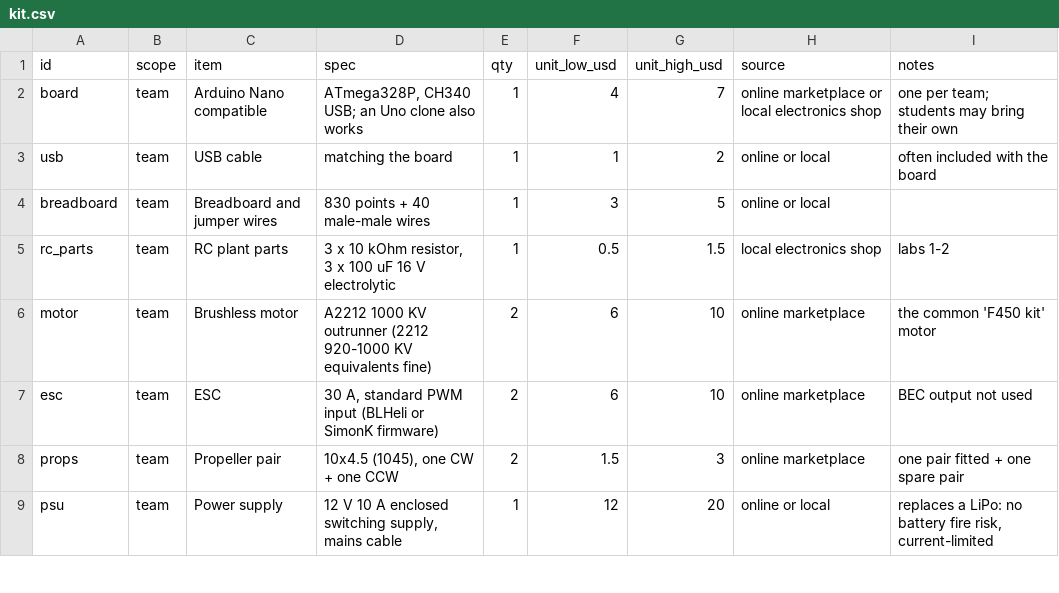
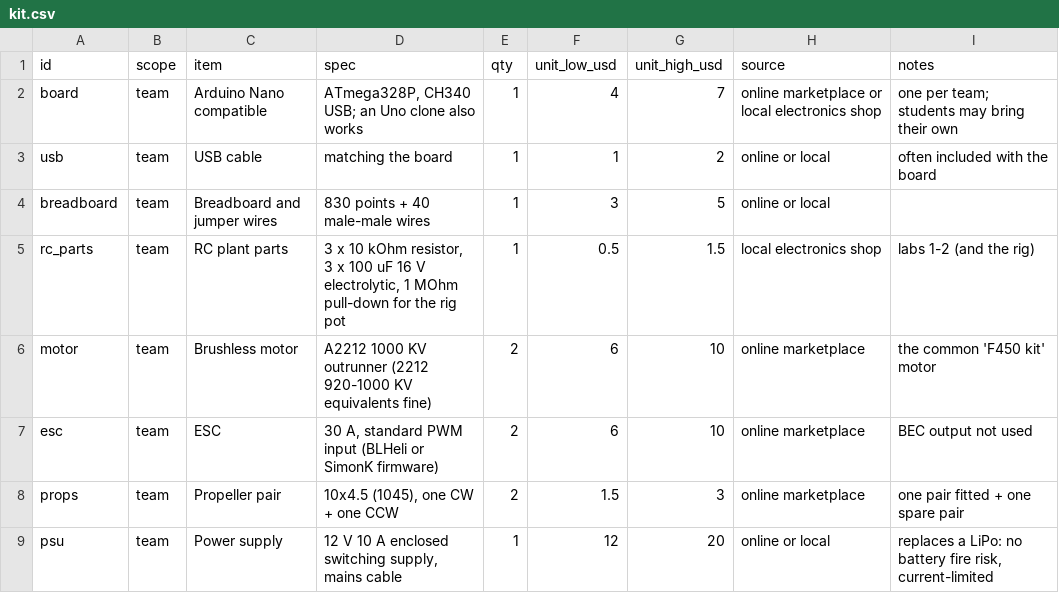
Before and after one commit to Kronbii/drone-control-bootcamp, a CSV file: cohort/kit.csv, drawn as a sheet; only a part is shown.

```diff
--- a/cohort/kit.csv
+++ b/cohort/kit.csv
@@ -4,3 +4,3 @@ usb,team,USB cable,matching the board,1,1,2,online or local,often included with
 breadboard,team,Breadboard and jumper wires,830 points + 40 male-male wires,1,3,5,online or local,
-rc_parts,team,RC plant parts,"3 x 10 kOhm resistor, 3 x 100 uF 16 V electrolytic",1,0.5,1.5,local electronics shop,labs 1-2
+rc_parts,team,RC plant parts,"3 x 10 kOhm resistor, 3 x 100 uF 16 V electrolytic, 1 MOhm pull-down for the rig pot",1,0.5,1.5,local electronics shop,labs 1-2 (and the rig)
 motor,team,Brushless motor,"A2212 1000 KV outrunner (2212 920-1000 KV equivalents fine)",2,6,10,online marketplace,the common 'F450 kit' motor
```
Also changed, not shown: 7 other files.
